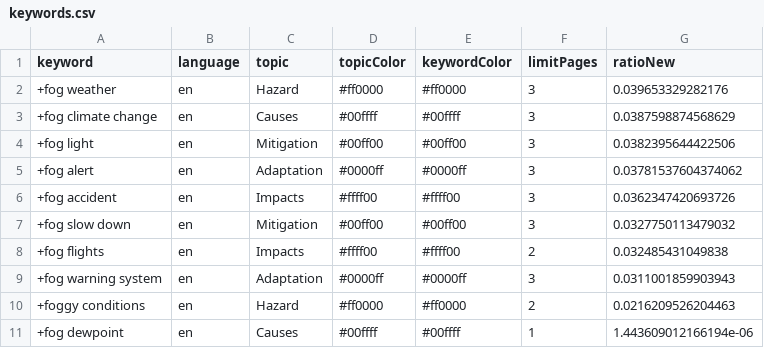
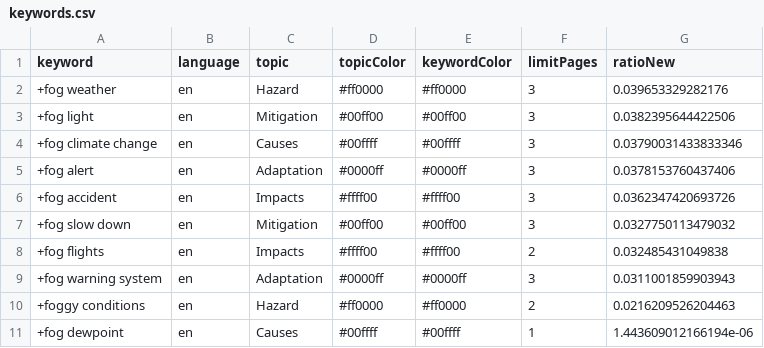
Before and after one commit to svpblank1/FogIsComing, a CSV file: keywords.csv, drawn as a sheet.

Commit message:
Commit from GitHub Actions (harvest:0.0)

```diff
--- a/keywords.csv
+++ b/keywords.csv
@@ -2,5 +2,5 @@ keyword,language,topic,topicColor,keywordColor,limitPages,ratioNew
 +fog weather,en,Hazard,#ff0000,#ff0000,3,0.039653329282176
-+fog climate change,en,Causes,#00ffff,#00ffff,3,0.0387598874568629
 +fog light,en,Mitigation,#00ff00,#00ff00,3,0.0382395644422506
-+fog alert,en,Adaptation,#0000ff,#0000ff,3,0.03781537604374062
++fog climate change,en,Causes,#00ffff,#00ffff,3,0.03790031433833346
++fog alert,en,Adaptation,#0000ff,#0000ff,3,0.0378153760437406
 +fog accident,en,Impacts,#ffff00,#ffff00,3,0.0362347420693726
```
